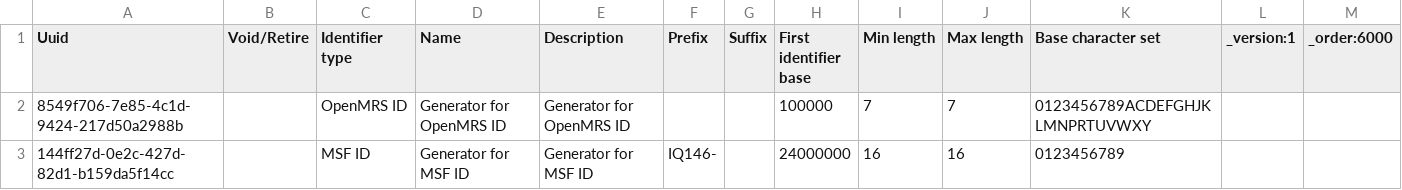
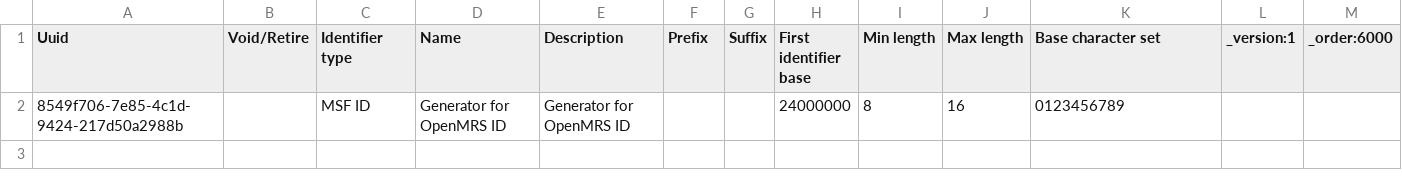
Before and after one commit to MSF-OCG/LIME-EMR, a CSV file: distro/configs/openmrs/initializer_config/idgen/idgen_sequential.csv, drawn as a sheet.

```diff
--- a/distro/configs/openmrs/initializer_config/idgen/idgen_sequential.csv
+++ b/distro/configs/openmrs/initializer_config/idgen/idgen_sequential.csv
@@ -1,3 +1,2 @@
 Uuid,Void/Retire,Identifier type,Name,Description,Prefix,Suffix,First identifier base,Min length,Max length,Base character set,_version:1,_order:6000
-8549f706-7e85-4c1d-9424-217d50a2988b,,OpenMRS ID,Generator for OpenMRS ID,Generator for OpenMRS ID,,,100000,7,7,0123456789ACDEFGHJKLMNPRTUVWXY,,
-144ff27d-0e2c-427d-82d1-b159da5f14cc,,MSF ID,Generator for MSF ID,Generator for MSF ID,IQ146-,,24000000,16,16,0123456789,,
+8549f706-7e85-4c1d-9424-217d50a2988b,,MSF ID,Generator for OpenMRS ID,Generator for OpenMRS ID,,,24000000,8,16,0123456789,,
```
Also changed, not shown: distro/configs/openmrs/initializer_config/patientidentifiertypes/patientidentifiertypes.csv, 2 other files.
